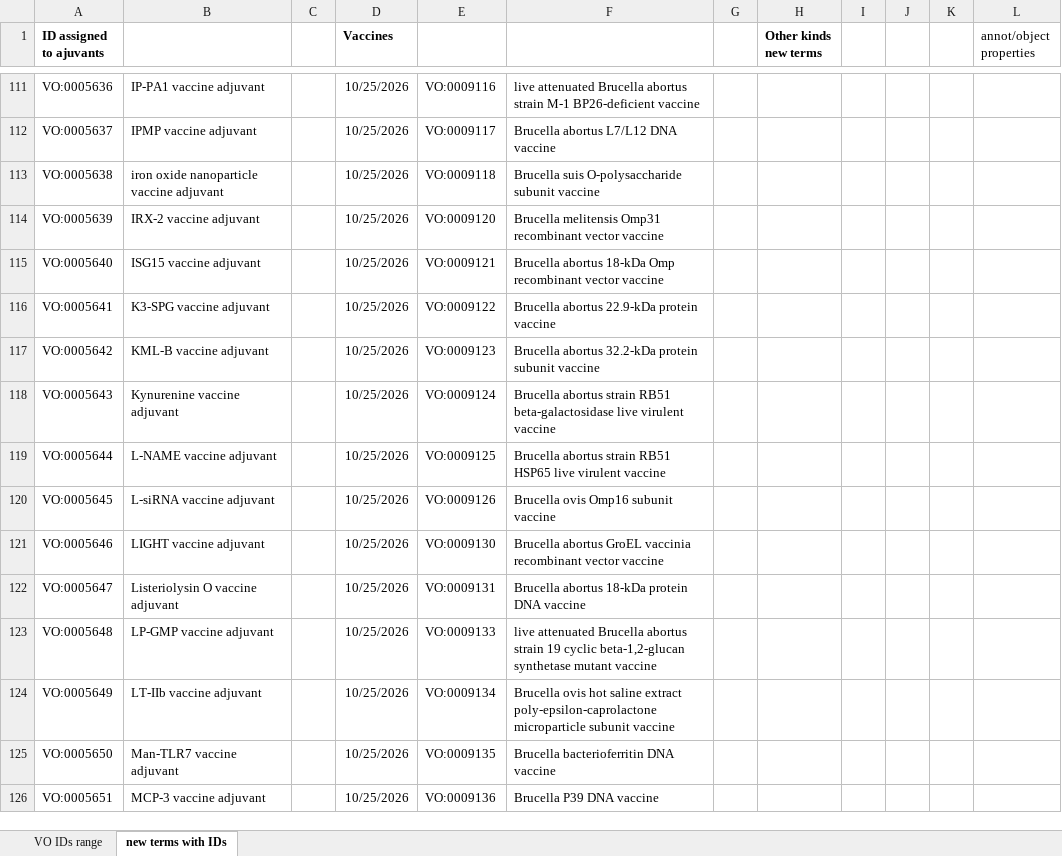
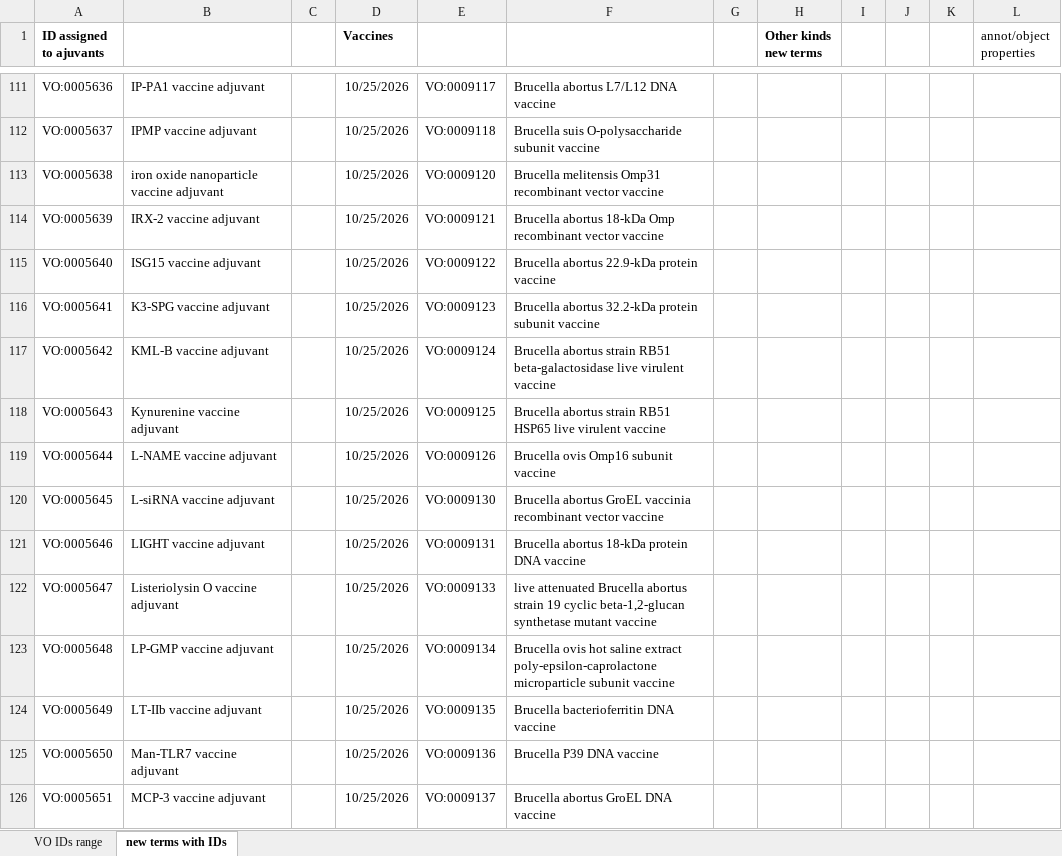
Before and after one commit to vaccineontology/VO, an Excel workbook: src/vo_new_terms_IDs.xlsx, sheet new terms with IDs, drawn as a sheet; only a part is shown, gaps mark what is left out; values as stored, in another font and other column widths than the file's, no borders; the diff covers the shown part only; the diff names each change by its address in the sheet, - before the commit and + after, or states it on an @@ line.

```diff
--- a/src/vo_new_terms_IDs.xlsx (sheet new terms with IDs)
+++ b/src/vo_new_terms_IDs.xlsx (sheet new terms with IDs)
-E111: VO:0009116
+E111: VO:0009117
-F111: live attenuated Brucella abortus strain M-1 BP26-deficient vaccine
+F111: Brucella abortus L7/L12 DNA vaccine
-E112: VO:0009117
+E112: VO:0009118
-F112: Brucella abortus L7/L12 DNA vaccine
+F112: Brucella suis O-polysaccharide subunit vaccine
-E113: VO:0009118
+E113: VO:0009120
-F113: Brucella suis O-polysaccharide subunit vaccine
+F113: Brucella melitensis Omp31 recombinant vector vaccine
-E114: VO:0009120
+E114: VO:0009121
-F114: Brucella melitensis Omp31 recombinant vector…
+F114: Brucella abortus 18-kDa Omp recombinant vector…
-E115: VO:0009121
+E115: VO:0009122
-F115: Brucella abortus 18-kDa Omp recombinant vector vaccine
+F115: Brucella abortus 22.9-kDa protein vaccine
-E116: VO:0009122
+E116: VO:0009123
-F116: Brucella abortus 22.9-kDa protein vaccine
+F116: Brucella abortus 32.2-kDa protein subunit vaccine
-E117: VO:0009123
+E117: VO:0009124
-F117: Brucella abortus 32.2-kDa protein subunit vaccine
+F117: Brucella abortus strain RB51 beta-galactosidase live virulent vaccine
-E118: VO:0009124
+E118: VO:0009125
-F118: …strain RB51 beta-galactosidase live virulent…
+F118: …strain RB51 HSP65 live virulent…
-E119: VO:0009125
+E119: VO:0009126
-F119: Brucella abortus strain RB51 HSP65 live virulent vaccine
+F119: Brucella ovis Omp16 subunit vaccine
-E120: VO:0009126
+E120: VO:0009130
-F120: Brucella ovis Omp16 subunit vaccine
+F120: Brucella abortus GroEL vaccinia recombinant vector vaccine
-E121: VO:0009130
+E121: VO:0009131
-F121: Brucella abortus GroEL vaccinia recombinant vector vaccine
+F121: Brucella abortus 18-kDa protein DNA vaccine
-E122: VO:0009131
+E122: VO:0009133
-F122: Brucella abortus 18-kDa protein DNA vaccine
+F122: live attenuated Brucella abortus strain 19 cyclic beta-1,2-glucan synthetase mutant vaccine
-E123: VO:0009133
+E123: VO:0009134
-F123: live attenuated Brucella abortus strain 19 cyclic beta-1,2-glucan synthetase mutant vaccine
+F123: Brucella ovis hot saline extract poly-epsilon-caprolactone microparticle subunit vaccine
-E124: VO:0009134
+E124: VO:0009135
-F124: Brucella ovis hot saline extract poly-epsilon-caprolactone microparticle subunit vaccine
+F124: Brucella bacterioferritin DNA vaccine
-E125: VO:0009135
+E125: VO:0009136
-F125: Brucella bacterioferritin DNA vaccine
+F125: Brucella P39 DNA vaccine
-E126: VO:0009136
+E126: VO:0009137
-F126: Brucella P39 DNA vaccine
+F126: Brucella abortus GroEL DNA vaccine
```
Also changed, not shown: 1 removed row and 290 edited cells elsewhere in this sheet, sheet VO IDs range, 2 other files.
